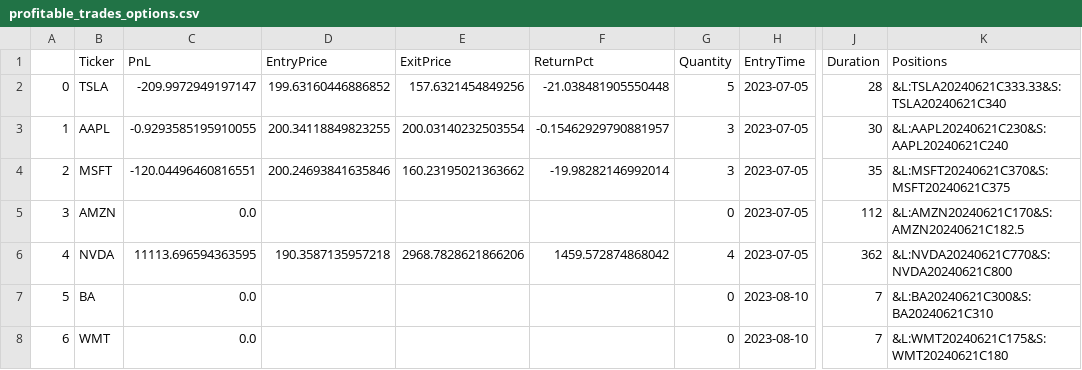
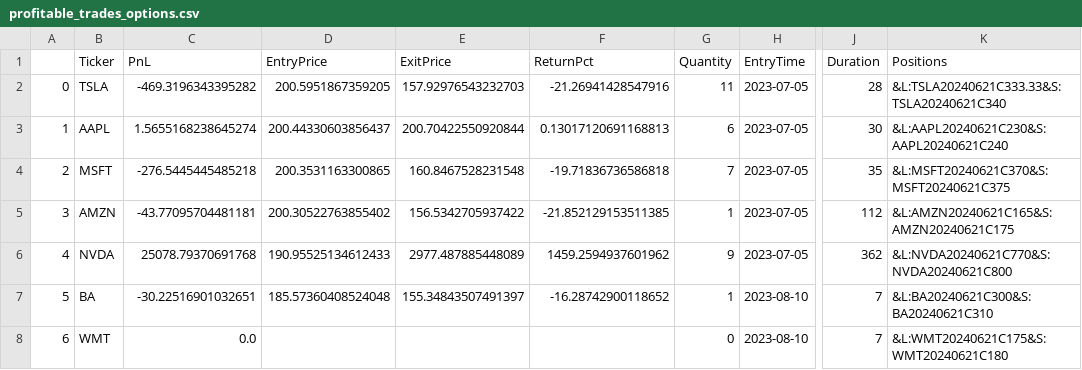
Before and after one commit to Zino-ctrlZ/QuantTools, a CSV file: EventDriven/output/profitable_trades_options.csv, drawn as a sheet; only a part is shown, gaps mark what is left out; the diff covers the shown part only; the diff names each change by its address in the sheet, - before the commit and + after, or states it on an @@ line.

```diff
--- a/EventDriven/output/profitable_trades_options.csv
+++ b/EventDriven/output/profitable_trades_options.csv
-C2 (PnL): -209.9972949197147
+C2 (PnL): -469.3196343395282
-D2 (EntryPrice): 199.63160446886852
+D2 (EntryPrice): 200.5951867359205
-E2 (ExitPrice): 157.6321454849256
+E2 (ExitPrice): 157.92976543232703
-F2 (ReturnPct): -21.038481905550448
+F2 (ReturnPct): -21.26941428547916
-G2 (Quantity): 5
+G2 (Quantity): 11
-C3 (PnL): -0.9293585195910055
+C3 (PnL): 1.5655168238645274
-D3 (EntryPrice): 200.34118849823255
+D3 (EntryPrice): 200.44330603856437
-E3 (ExitPrice): 200.03140232503554
+E3 (ExitPrice): 200.70422550920844
-F3 (ReturnPct): -0.15462929790881957
+F3 (ReturnPct): 0.13017120691168813
-G3 (Quantity): 3
+G3 (Quantity): 6
-C4 (PnL): -120.04496460816551
+C4 (PnL): -276.5445445485218
-D4 (EntryPrice): 200.24693841635846
+D4 (EntryPrice): 200.3531163300865
-E4 (ExitPrice): 160.23195021363662
+E4 (ExitPrice): 160.8467528231548
-F4 (ReturnPct): -19.98282146992014
+F4 (ReturnPct): -19.71836736586818
-G4 (Quantity): 3
+G4 (Quantity): 7
-C5 (PnL): 0.0
+C5 (PnL): -43.77095704481181
-D5 (EntryPrice): (empty)
+D5 (EntryPrice): 200.30522763855402
-E5 (ExitPrice): (empty)
+E5 (ExitPrice): 156.5342705937422
-F5 (ReturnPct): (empty)
+F5 (ReturnPct): -21.852129153511385
-G5 (Quantity): 0
+G5 (Quantity): 1
-K5 (Positions): &L:AMZN20240621C170&S:AMZN20240621C182.5
+K5 (Positions): &L:AMZN20240621C165&S:AMZN20240621C175
-C6 (PnL): 11113.696594363595
+C6 (PnL): 25078.79370691768
-D6 (EntryPrice): 190.3587135957218
+D6 (EntryPrice): 190.95525134612433
-E6 (ExitPrice): 2968.7828621866206
+E6 (ExitPrice): 2977.487885448089
-F6 (ReturnPct): 1459.572874868042
+F6 (ReturnPct): 1459.2594937601962
-G6 (Quantity): 4
+G6 (Quantity): 9
-C7 (PnL): 0.0
+C7 (PnL): -30.22516901032651
-D7 (EntryPrice): (empty)
+D7 (EntryPrice): 185.57360408524048
-E7 (ExitPrice): (empty)
+E7 (ExitPrice): 155.34843507491397
-F7 (ReturnPct): (empty)
+F7 (ReturnPct): -16.28742900118652
-G7 (Quantity): 0
+G7 (Quantity): 1
```
Also changed, not shown: 77 edited cells elsewhere in this file, 12 other files.
